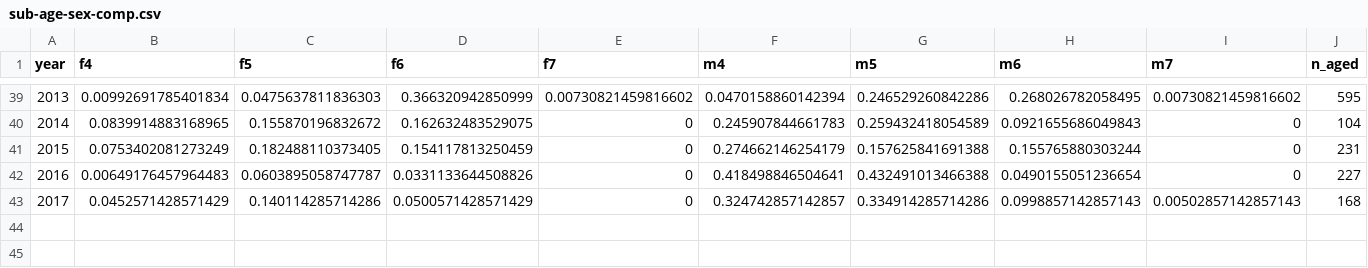
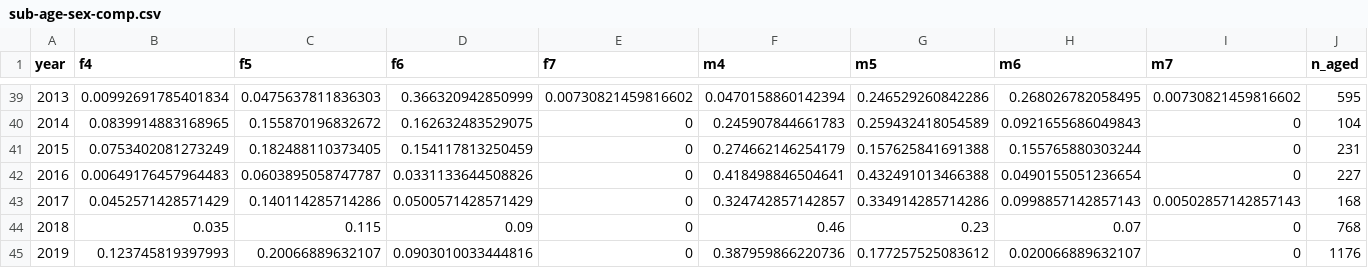
Before and after one commit to bstaton1/esc-qual-ms-analysis, a CSV file: 1-data-prep/a-age-data/2-sub/outputs/sub-age-sex-comp.csv, drawn as a sheet; only a part is shown, gaps mark what is left out.

Commit message:
run the subsistence composition prep code to get updated output

```diff
--- a/1-data-prep/a-age-data/2-sub/outputs/sub-age-sex-comp.csv
+++ b/1-data-prep/a-age-data/2-sub/outputs/sub-age-sex-comp.csv
@@ -43 +43,3 @@
 2017,0.0452571428571429,0.140114285714286,0.0500571428571429,0,0.324742857142857,0.334914285714286,0.0998857142857143,0.00502857142857143,168
+2018,0.035,0.115,0.09,0,0.46,0.23,0.07,0,768
+2019,0.123745819397993,0.20066889632107,0.0903010033444816,0,0.387959866220736,0.177257525083612,0.020066889632107,0,1176
```
